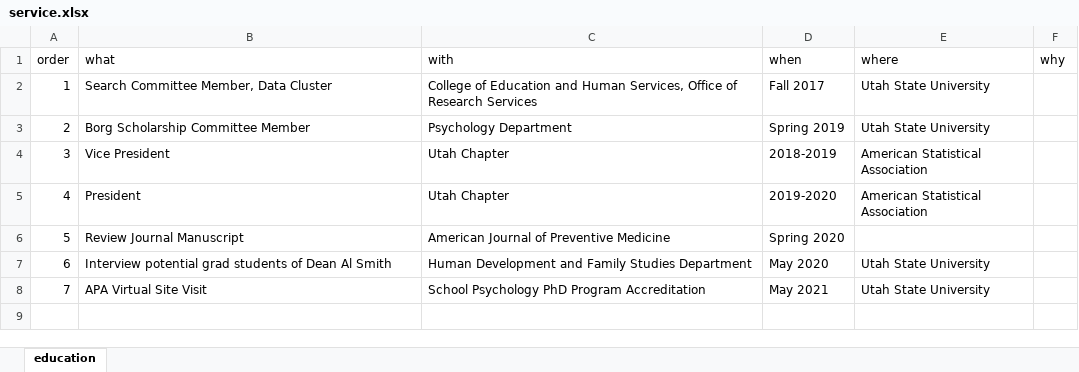
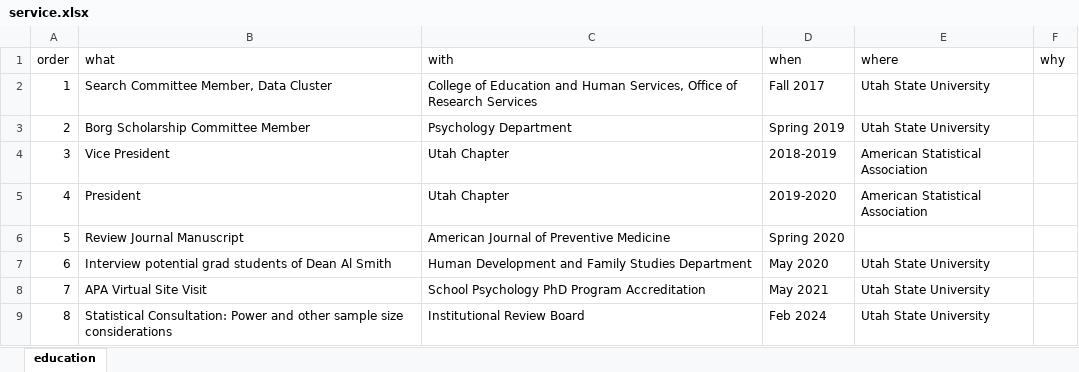
Before and after one commit to SarBearSchwartz/myCV, an Excel workbook: data/service.xlsx, sheet education, drawn as a sheet; values as stored, in another font and other column widths than the file's, no borders; the diff names each change by its address in the sheet, - before the commit and + after, or states it on an @@ line.

```diff
--- a/data/service.xlsx (sheet education)
+++ b/data/service.xlsx (sheet education)
+row 9: 8 | Statistical Consultation: Power and other sample size considerations | Institutional Review Board | Feb 2024 | Utah State University
```
Also changed, not shown: data/grant.xlsx, data/grant_prep.xlsx, 48 other files.
